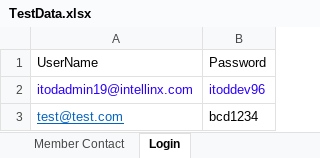
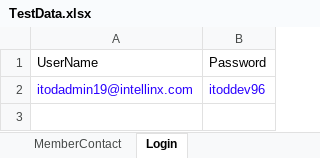
Before and after one commit to KokilaGit/BarAssociation, an Excel workbook: target/test-classes/TestData.xlsx, sheet Login, drawn as a sheet; values as stored, in another font and other column widths than the file's, no borders; the diff names each change by its address in the sheet, - before the commit and + after, or states it on an @@ line.

```diff
--- a/target/test-classes/TestData.xlsx (sheet Login)
+++ b/target/test-classes/TestData.xlsx (sheet Login)
-sheet tab: Member Contact
+sheet tab: MemberContact
-row 3: test@test.com | bcd1234
```
Also changed, not shown: sheet MemberContact, 42 other files.
